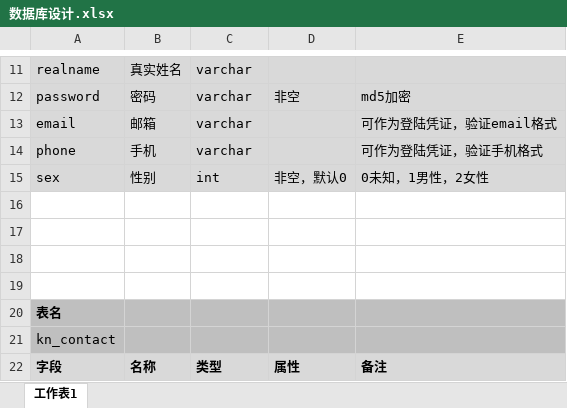
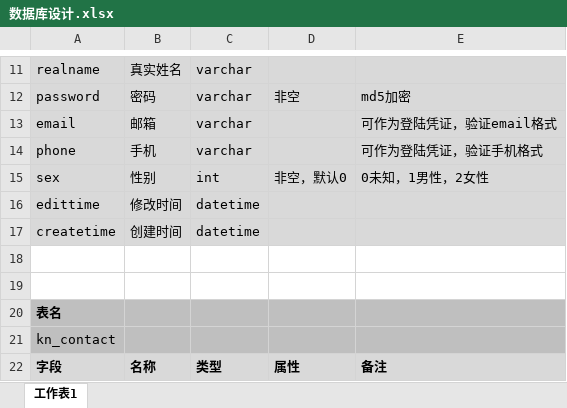
Before and after one commit to oopsoops/knight, an Excel workbook: doc/数据库设计.xlsx, sheet 工作表1, drawn as a sheet; only a part is shown, gaps mark what is left out; values as stored, in another font and other column widths than the file's, no borders; the diff covers the shown part only; the diff names each change by its address in the sheet, - before the commit and + after, or states it on an @@ line.

```diff
--- a/doc/数据库设计.xlsx (sheet 工作表1)
+++ b/doc/数据库设计.xlsx (sheet 工作表1)
-row 16: (empty)
+row 16: edittime | 修改时间 | datetime
-A16:E17 fill: none
+A16:E17 fill: #D9D9D9
-row 17: (empty)
+row 17: createtime | 创建时间 | datetime
```
Also changed, not shown: 57 added rows elsewhere in this sheet, 2 other files.
